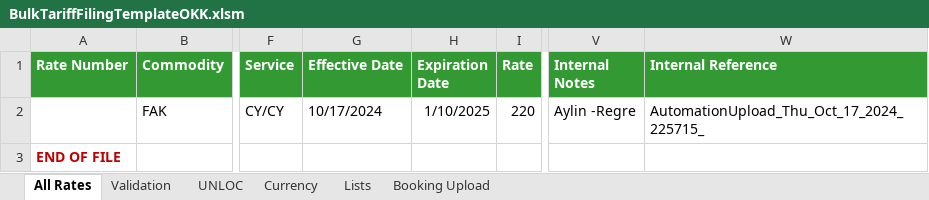
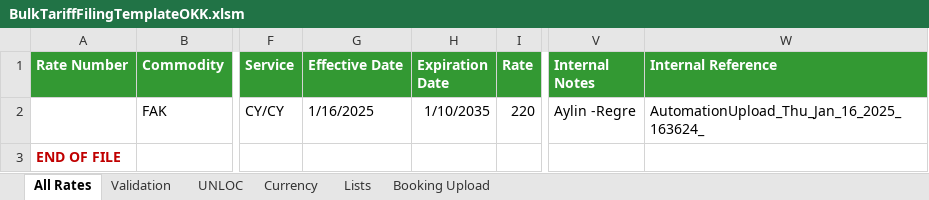
Before and after one commit to rmsautomation/TestAutomation_RMS_Prod, an Excel workbook: Stores/Files/BulkTariffFilingTemplateOKK.xlsm, sheet All Rates, drawn as a sheet; only a part is shown, gaps mark what is left out; values as stored, in another font and other column widths than the file's, no borders; the diff names each change by its address in the sheet, - before the commit and + after, or states it on an @@ line.

Commit message:
Update Tariff Template Upload(expired date)

```diff
--- a/Stores/Files/BulkTariffFilingTemplateOKK.xlsm (sheet All Rates)
+++ b/Stores/Files/BulkTariffFilingTemplateOKK.xlsm (sheet All Rates)
-G2 (Effective Date): 10/17/2024
+G2 (Effective Date): 1/16/2025
-H2 (Expiration Date): 1/10/2025
+H2 (Expiration Date): 1/10/2035
-W2 (Internal Reference): AutomationUpload_Thu_Oct_17_2024_225715_
+W2 (Internal Reference): AutomationUpload_Thu_Jan_16_2025_163624_
```
